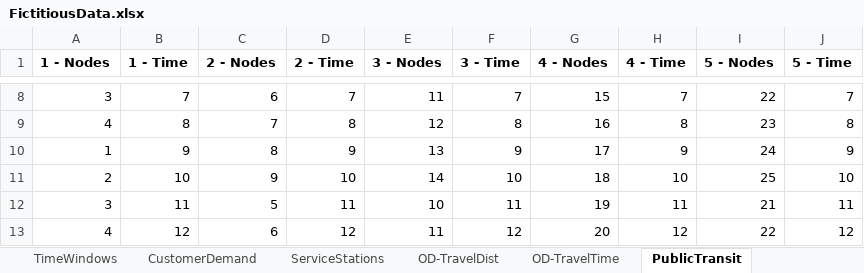
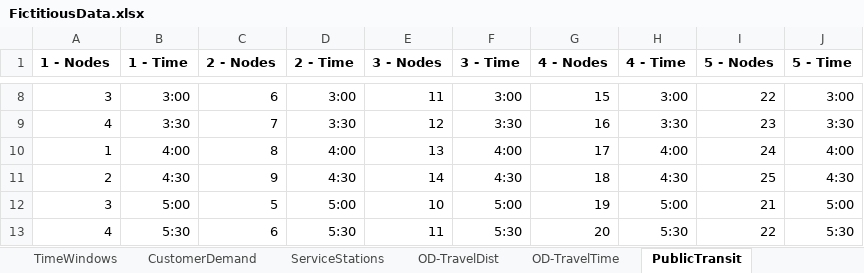
Before and after one commit to zach-gousseau/ug_thesis, an Excel workbook: data/FictitiousData.xlsx, sheet PublicTransit, drawn as a sheet; only a part is shown, gaps mark what is left out; values as stored, in another font and other column widths than the file's, no borders; the diff covers the shown part only; the diff names each change by its address in the sheet, - before the commit and + after, or states it on an @@ line.

```diff
--- a/data/FictitiousData.xlsx (sheet PublicTransit)
+++ b/data/FictitiousData.xlsx (sheet PublicTransit)
-B8 (1 - Time): 7
+B8 (1 - Time): 3:00
-D8 (2 - Time): 7
+D8 (2 - Time): 3:00
-F8 (3 - Time): 7
+F8 (3 - Time): 3:00
-H8 (4 - Time): 7
+H8 (4 - Time): 3:00
-J8 (5 - Time): 7
+J8 (5 - Time): 3:00
-B9 (1 - Time): 8
+B9 (1 - Time): 3:30
-D9 (2 - Time): 8
+D9 (2 - Time): 3:30
-F9 (3 - Time): 8
+F9 (3 - Time): 3:30
-H9 (4 - Time): 8
+H9 (4 - Time): 3:30
-J9 (5 - Time): 8
+J9 (5 - Time): 3:30
-B10 (1 - Time): 9
+B10 (1 - Time): 4:00
-D10 (2 - Time): 9
+D10 (2 - Time): 4:00
-F10 (3 - Time): 9
+F10 (3 - Time): 4:00
-H10 (4 - Time): 9
+H10 (4 - Time): 4:00
-J10 (5 - Time): 9
+J10 (5 - Time): 4:00
-B11 (1 - Time): 10
+B11 (1 - Time): 4:30
-D11 (2 - Time): 10
+D11 (2 - Time): 4:30
-F11 (3 - Time): 10
+F11 (3 - Time): 4:30
-H11 (4 - Time): 10
+H11 (4 - Time): 4:30
-J11 (5 - Time): 10
+J11 (5 - Time): 4:30
-B12 (1 - Time): 11
+B12 (1 - Time): 5:00
-D12 (2 - Time): 11
+D12 (2 - Time): 5:00
-F12 (3 - Time): 11
+F12 (3 - Time): 5:00
-H12 (4 - Time): 11
+H12 (4 - Time): 5:00
-J12 (5 - Time): 11
+J12 (5 - Time): 5:00
-B13 (1 - Time): 12
+B13 (1 - Time): 5:30
-D13 (2 - Time): 12
+D13 (2 - Time): 5:30
-F13 (3 - Time): 12
+F13 (3 - Time): 5:30
-H13 (4 - Time): 12
+H13 (4 - Time): 5:30
-J13 (5 - Time): 12
+J13 (5 - Time): 5:30
```
Also changed, not shown: 210 edited cells elsewhere in this sheet, 7 other files.
